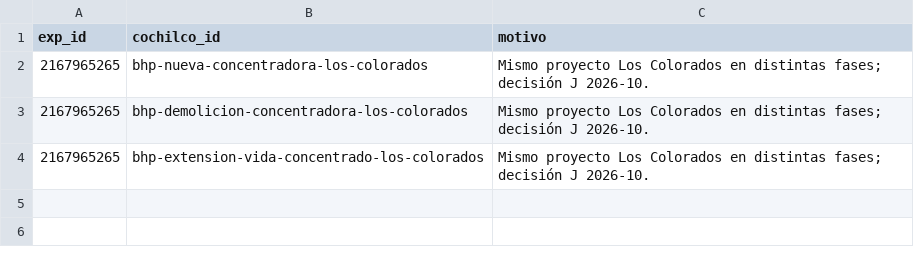
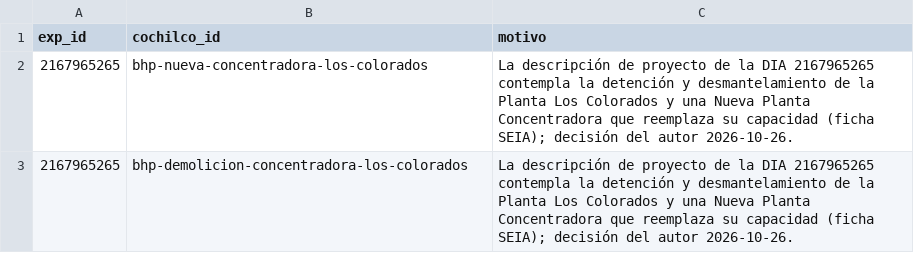
Before and after one commit to munozmartinezja/chile-mining-investment-pipeline, a CSV file: data/curated/shared_expediente_exceptions.csv, drawn as a sheet.

```diff
--- a/data/curated/shared_expediente_exceptions.csv
+++ b/data/curated/shared_expediente_exceptions.csv
@@ -1,4 +1,3 @@
 exp_id,cochilco_id,motivo
-2167965265,bhp-nueva-concentradora-los-colorados,Mismo proyecto Los Colorados en distintas fases; decisión J 2026-10.
-2167965265,bhp-demolicion-concentradora-los-colorados,Mismo proyecto Los Colorados en distintas fases; decisión J 2026-10.
-2167965265,bhp-extension-vida-concentrado-los-colorados,Mismo proyecto Los Colorados en distintas fases; decisión J 2026-10.
+2167965265,bhp-nueva-concentradora-los-colorados,La descripción de proyecto de la DIA 2167965265 contempla la detención y desmantelamiento de la Planta Los Colorados y una Nueva Planta Concentradora que reemplaza su capacidad (ficha SEIA); decisión del autor 2026-10-26.
+2167965265,bhp-demolicion-concentradora-los-colorados,La descripción de proyecto de la DIA 2167965265 contempla la detención y desmantelamiento de la Planta Los Colorados y una Nueva Planta Concentradora que reemplaza su capacidad (ficha SEIA); decisión del autor 2026-10-26.
```
Also changed, not shown: data/curated/cochilco_seia_match.csv, data/curated/company_aliases.csv, 37 other files.
